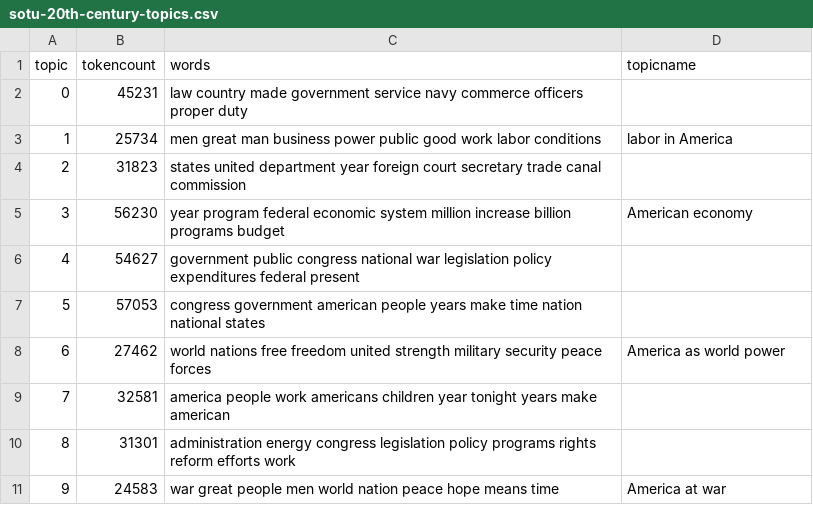
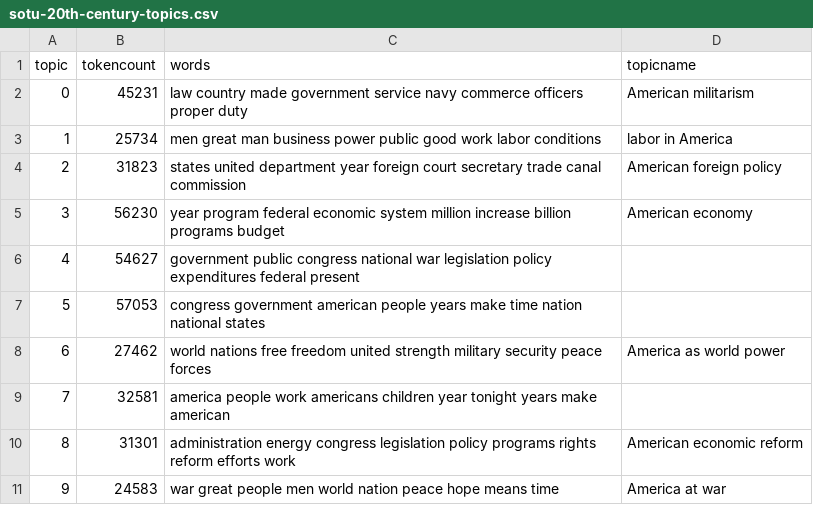
Before and after one commit to fkemp/union_membership, a CSV file: _data/topics/sotu-20th-century-topics.csv, drawn as a sheet.

Commit message:
updated topic name

```diff
--- a/_data/topics/sotu-20th-century-topics.csv
+++ b/_data/topics/sotu-20th-century-topics.csv
@@ -1,5 +1,5 @@
 topic,tokencount,words,topicname
-0,45231,"law country made government service navy commerce officers proper duty",
+0,45231,"law country made government service navy commerce officers proper duty", American militarism
 1,25734,"men great man business power public good work labor conditions",labor in America
-2,31823,"states united department year foreign court secretary trade canal commission",
+2,31823,"states united department year foreign court secretary trade canal commission", American foreign policy
 3,56230,"year program federal economic system million increase billion programs budget",American economy
@@ -9,3 +9,3 @@ topic,tokencount,words,topicname
 7,32581,"america people work americans children year tonight years make american",
-8,31301,"administration energy congress legislation policy programs rights reform efforts work",
+8,31301,"administration energy congress legislation policy programs rights reform efforts work", American economic reform
 9,24583,"war great people men world nation peace hope means time",America at war
```
